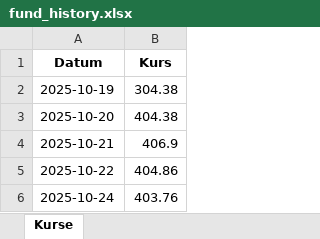
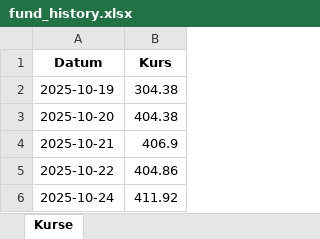
Before and after one commit to simhof673/Daily-stock-update, an Excel workbook: fund_history.xlsx, sheet Kurse, drawn as a sheet; values as stored, in another font and other column widths than the file's, no borders; the diff names each change by its address in the sheet, - before the commit and + after, or states it on an @@ line.

```diff
--- a/fund_history.xlsx (sheet Kurse)
+++ b/fund_history.xlsx (sheet Kurse)
-B6 (Kurs): 403.76
+B6 (Kurs): 411.92
```
Also changed, not shown: 1 other file.
